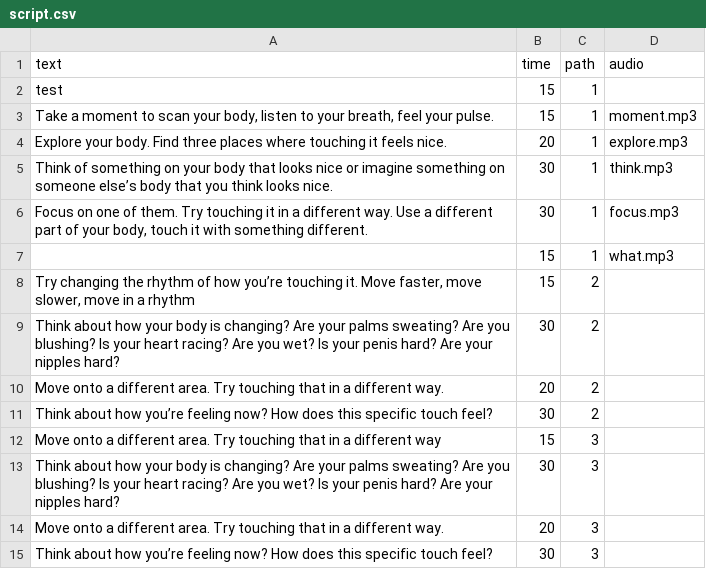
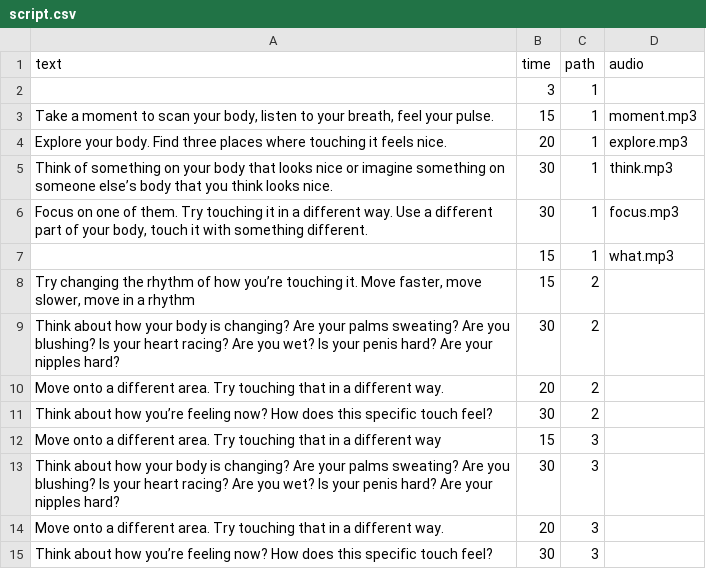
Before and after one commit to staying-in-touch/staying-in-touch.github.io, a CSV file: assets/script.csv, drawn as a sheet; removed rows and columns are numbered as before the commit, all else as after; the diff names each change by its address in the sheet, - before the commit and + after, or states it on an @@ line.

Commit message:
remove test

```diff
--- a/assets/script.csv
+++ b/assets/script.csv
-row 2: test | 15 | 1
+row 2:  | 3 | 1
```
Also changed, not shown: 1 other file.
